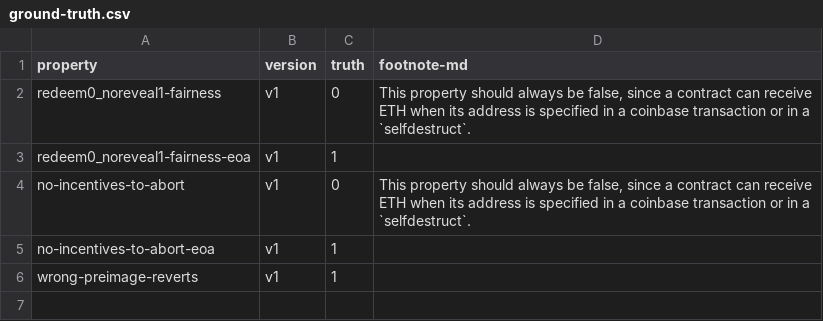
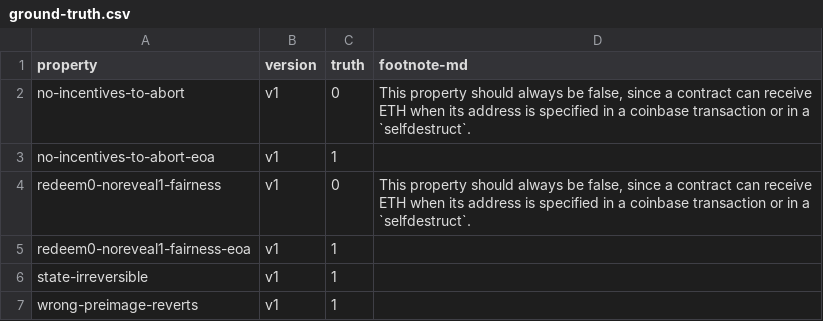
Before and after one commit to mmoonttii/contracts-verification-benchmark, a CSV file: contracts/lottery/ground-truth.csv, drawn as a sheet; removed rows and columns are numbered as before the commit, all else as after; the diff names each change by its address in the sheet, - before the commit and + after, or states it on an @@ line.

Commit message:
Lottery: state irreversible

```diff
--- a/contracts/lottery/ground-truth.csv
+++ b/contracts/lottery/ground-truth.csv
-row 2: redeem0_noreveal1-fairness | v1 | 0 | This property should always be false, since a contract can receive ETH when its address is specified in a coinbase transaction or in a `selfdestruct`.
-row 3: redeem0_noreveal1-fairness-eoa | v1 | 1
+row 4: redeem0-noreveal1-fairness | v1 | 0 | This property should always be false, since a contract can receive ETH when its address is specified in a coinbase transaction or in a `selfdestruct`.
+row 5: redeem0-noreveal1-fairness-eoa | v1 | 1
+row 6: state-irreversible | v1 | 1
```
Also changed, not shown: 5 other files.
